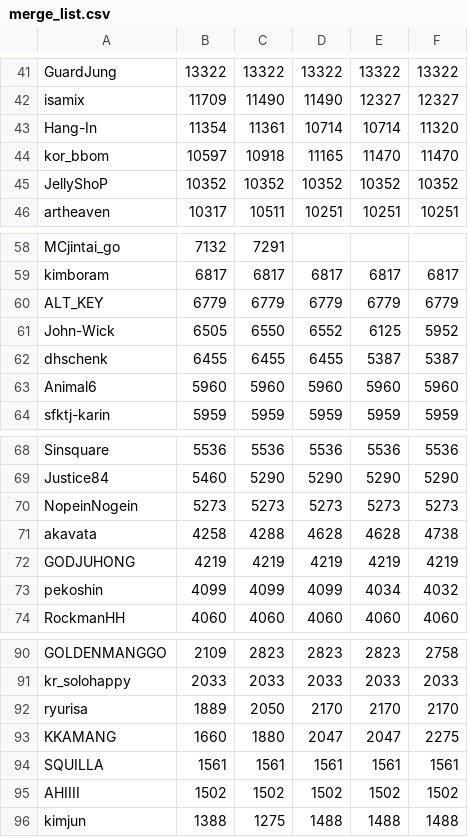
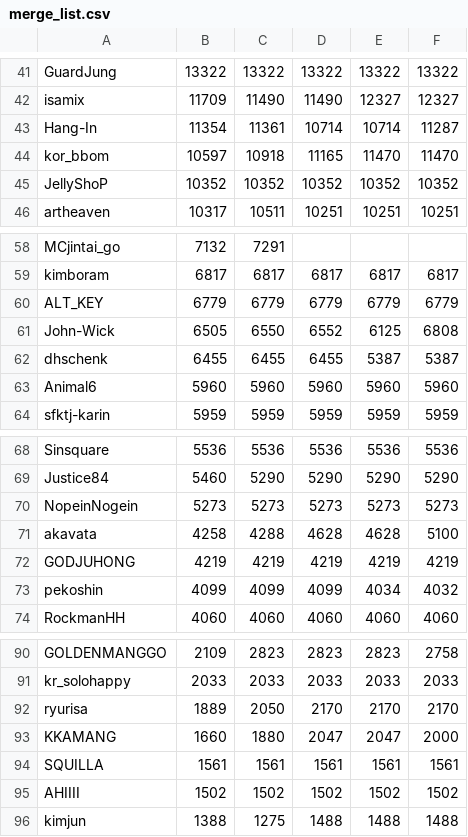
Before and after one commit to CiteKanaumi/CiteKanaumi.github.io, a CSV file: post/sfv/merge/merge_list.csv, drawn as a sheet; only a part is shown, gaps mark what is left out; the diff covers the shown part only.

```diff
--- a/post/sfv/merge/merge_list.csv
+++ b/post/sfv/merge/merge_list.csv
@@ -42,3 +42,3 @@ GuardJung,13322,13322,13322,13322,13322
 isamix,11709,11490,11490,12327,12327
-Hang-In,11354,11361,10714,10714,11320
+Hang-In,11354,11361,10714,10714,11287
 kor_bbom,10597,10918,11165,11470,11470
@@ -60,3 +60,3 @@ kimboram,6817,6817,6817,6817,6817
 ALT_KEY,6779,6779,6779,6779,6779
-John-Wick,6505,6550,6552,6125,5952
+John-Wick,6505,6550,6552,6125,6808
 dhschenk,6455,6455,6455,5387,5387
@@ -70,3 +70,3 @@ Justice84,5460,5290,5290,5290,5290
 NopeinNogein,5273,5273,5273,5273,5273
-akavata,4258,4288,4628,4628,4738
+akavata,4258,4288,4628,4628,5100
 GODJUHONG,4219,4219,4219,4219,4219
@@ -92,3 +92,3 @@ kr_solohappy,2033,2033,2033,2033,2033
 ryurisa,1889,2050,2170,2170,2170
-KKAMANG,1660,1880,2047,2047,2275
+KKAMANG,1660,1880,2047,2047,2000
 SQUILLA,1561,1561,1561,1561,1561
```
Also changed, not shown: 9 edited cells elsewhere in this file, post/sfv/2018-10-14.csv, post/user_info.csv, 2 other files.
